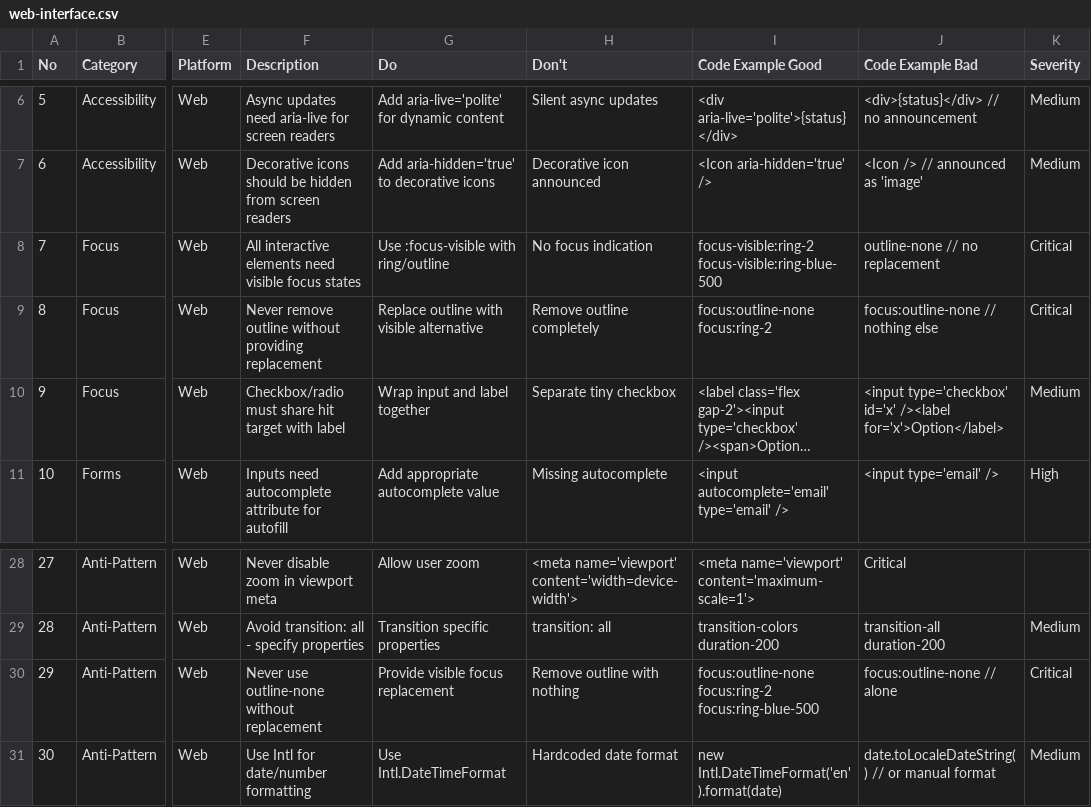
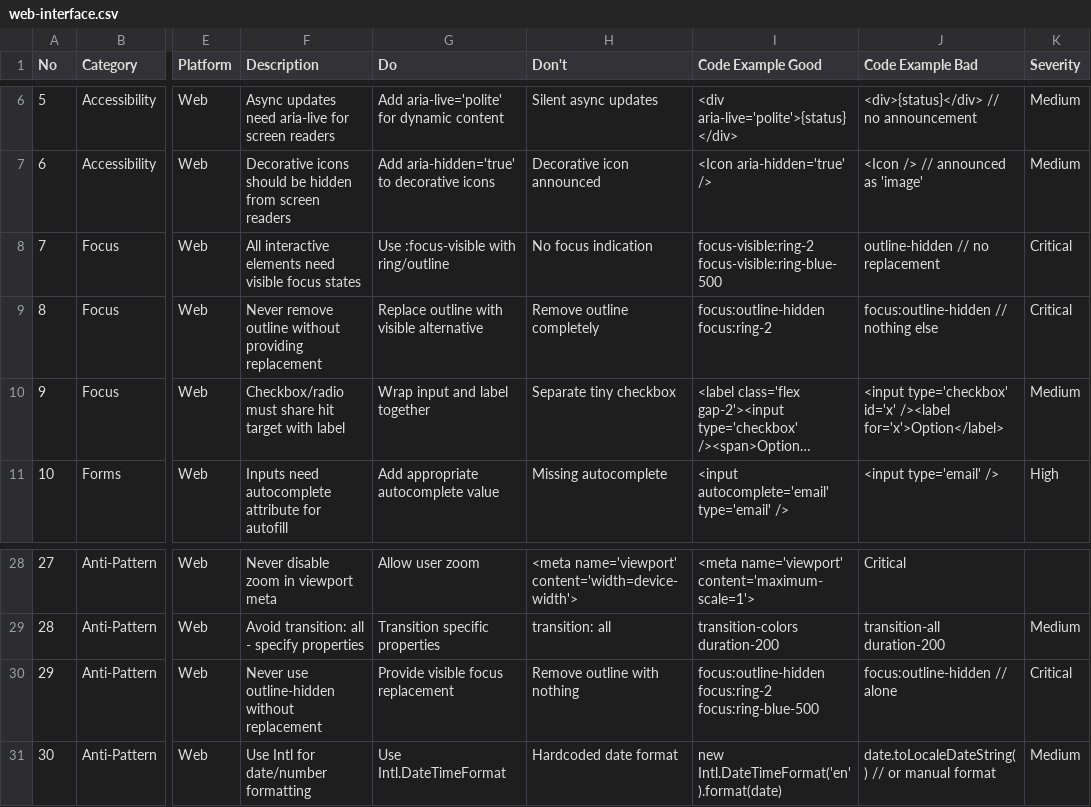
Before and after one commit to tktcorporation/food-shop-search, a CSV file: .claude/skills/ui-ux-pro-max/data/web-interface.csv, drawn as a sheet; only a part is shown, gaps mark what is left out; long unchanged cells end in …; the diff names each change by its address in the sheet, - before the commit and + after, or states it on an @@ line.

```diff
--- a/.claude/skills/ui-ux-pro-max/data/web-interface.csv
+++ b/.claude/skills/ui-ux-pro-max/data/web-interface.csv
-J8 (Code Example Bad): outline-none // no replacement
+J8 (Code Example Bad): outline-hidden // no replacement
-I9 (Code Example Good): focus:outline-none focus:ring-2
+I9 (Code Example Good): focus:outline-hidden focus:ring-2
-J9 (Code Example Bad): focus:outline-none // nothing else
+J9 (Code Example Bad): focus:outline-hidden // nothing else
-F30 (Description): Never use outline-none without replacement
+F30 (Description): Never use outline-hidden without replacement
-I30 (Code Example Good): focus:outline-none focus:ring-2 focus:ring-blue-500
+I30 (Code Example Good): focus:outline-hidden focus:ring-2 focus:ring-blue-500
-J30 (Code Example Bad): focus:outline-none // alone
+J30 (Code Example Bad): focus:outline-hidden // alone
```
Also changed, not shown: .claude/skills/ui-ux-pro-max/data/stacks/nuxt-ui.csv, .claude/skills/ui-ux-pro-max/data/styles.csv, 13 other files.
